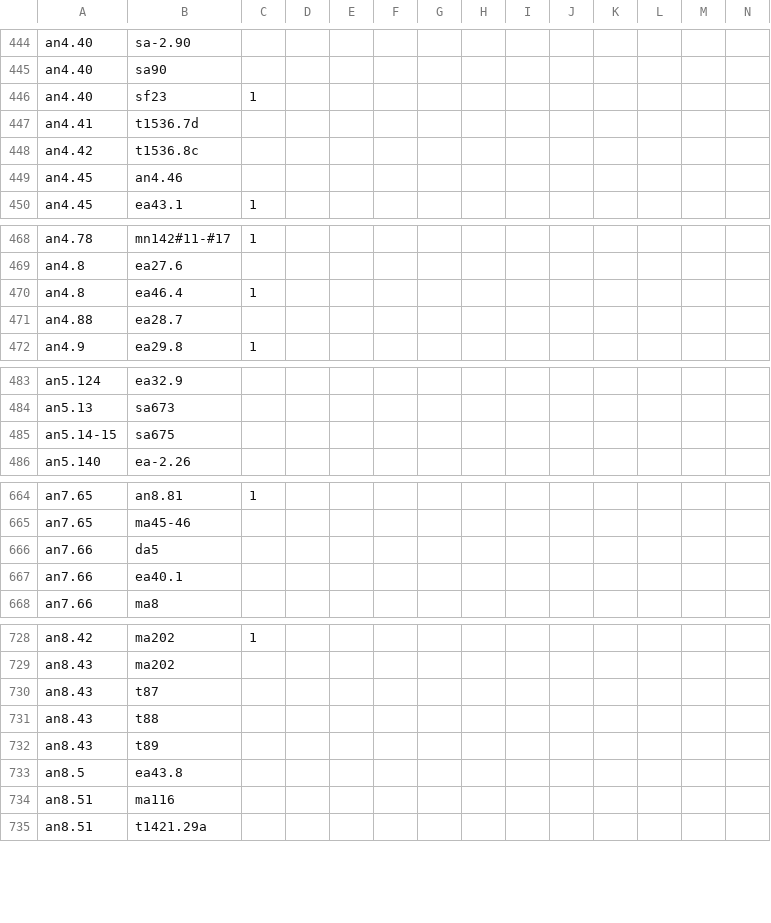
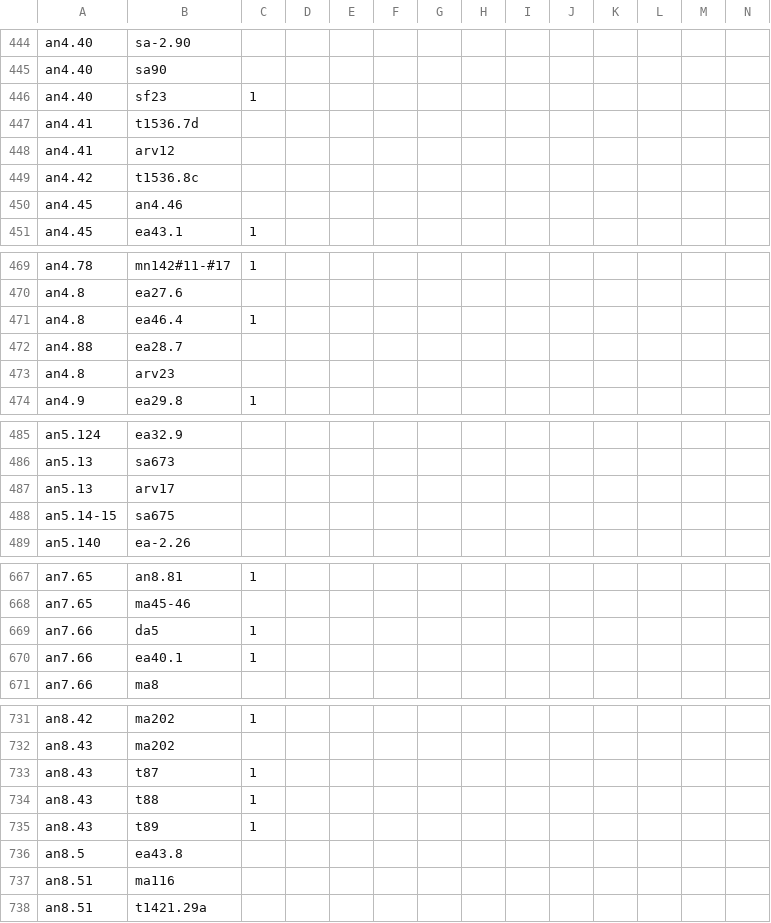
Before and after one commit to suttacentral/legacy-suttacentral-data, a CSV file: table/newnumbering/correspondence.csv, drawn as a sheet; only a part is shown, gaps mark what is left out; addresses are those after the commit; rows hold the shown columns only; the diff covers the shown part only; the diff names each change by its address in the sheet, - before the commit and + after, or states it on an @@ line.

```diff
--- a/table/newnumbering/correspondence.csv
+++ b/table/newnumbering/correspondence.csv
+row 448: an4.41 | arv12
+row 473: an4.8 | arv23
+row 487: an5.13 | arv17
-C669:C670: (empty)
+C669:C670: 1
-C733:C735: (empty)
+C733:C735: 1
```
Also changed, not shown: 3 added rows, 6 removed rows and 10 edited cells elsewhere in this file, table/newnumbering/paralleldhp.csv, 1 other file.
